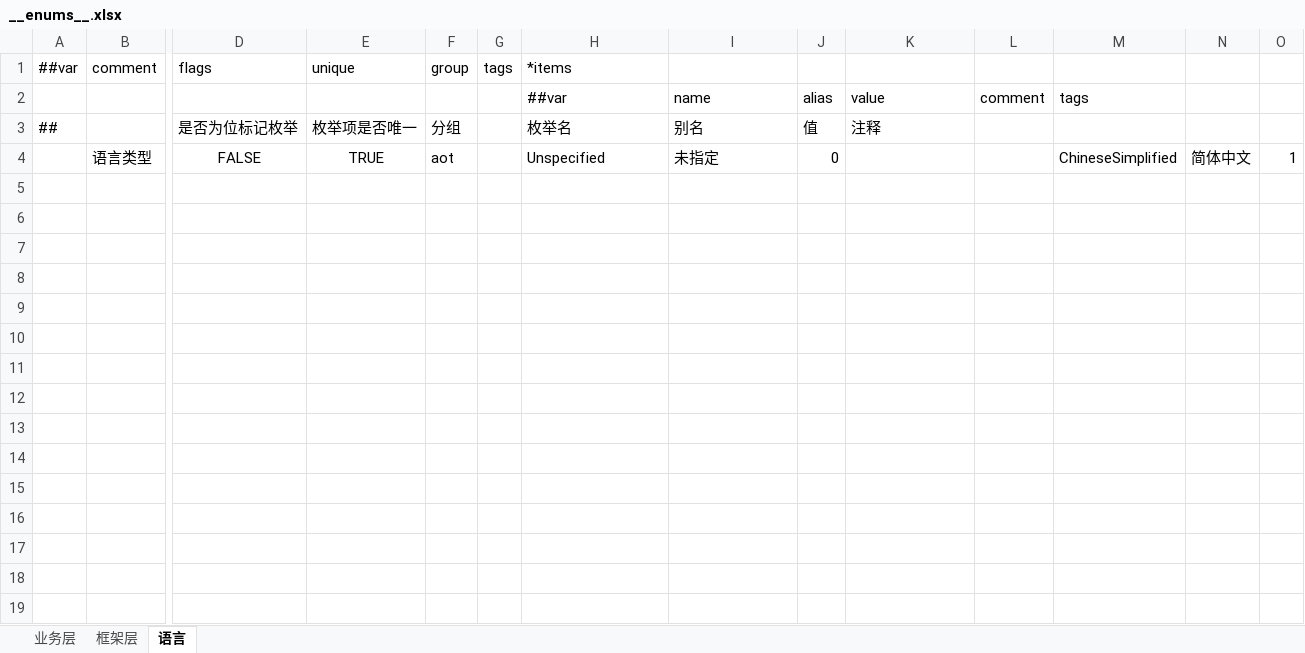
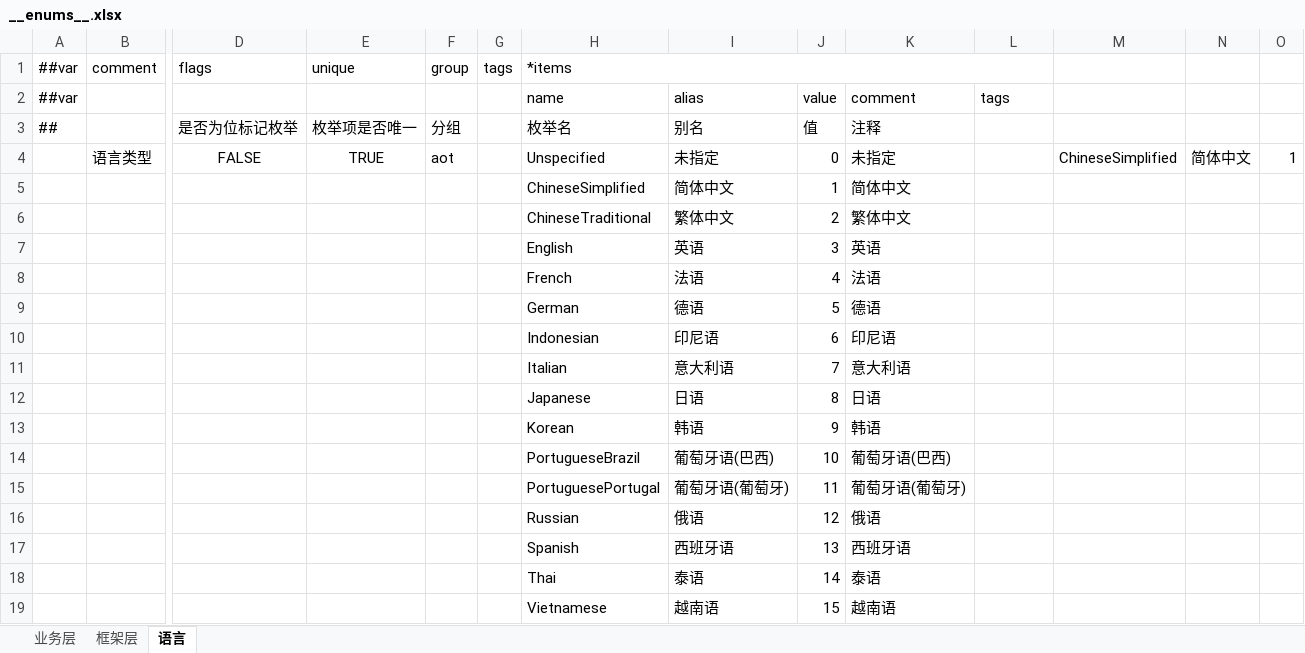
Before and after one commit to MrZhiFu/FuFramework2.0, an Excel workbook: Config/Excels/__enums__.xlsx, sheet 语言, drawn as a sheet; only a part is shown, gaps mark what is left out; values as stored, in another font and other column widths than the file's, no borders; removed rows and columns are numbered as before the commit, all else as after; rows hold the shown columns only; the diff names each change by its address in the sheet, - before the commit and + after, or states it on an @@ line.

Commit message:
[AI]fix: 语言枚举 sheet 修正为纵向成员结构并补 items 合并单元格标记

```diff
--- a/Config/Excels/__enums__.xlsx (sheet 语言)
+++ b/Config/Excels/__enums__.xlsx (sheet 语言)
+H1:L1 merged
-row 2:  |  |  |  |  |  | ##var | name | alias | value | comment | tags
+row 2: ##var |  |  |  |  |  | name | alias | value | comment | tags
-K4: (empty)
+K4: 未指定
+row 5:  |  |  |  |  |  | ChineseSimplified | 简体中文 | 1 | 简体中文
+row 6:  |  |  |  |  |  | ChineseTraditional | 繁体中文 | 2 | 繁体中文
+row 7:  |  |  |  |  |  | English | 英语 | 3 | 英语
+row 8:  |  |  |  |  |  | French | 法语 | 4 | 法语
+row 9:  |  |  |  |  |  | German | 德语 | 5 | 德语
+row 10:  |  |  |  |  |  | Indonesian | 印尼语 | 6 | 印尼语
+row 11:  |  |  |  |  |  | Italian | 意大利语 | 7 | 意大利语
+row 12:  |  |  |  |  |  | Japanese | 日语 | 8 | 日语
+row 13:  |  |  |  |  |  | Korean | 韩语 | 9 | 韩语
+row 14:  |  |  |  |  |  | PortugueseBrazil | 葡萄牙语(巴西) | 10 | 葡萄牙语(巴西)
+row 15:  |  |  |  |  |  | PortuguesePortugal | 葡萄牙语(葡萄牙) | 11 | 葡萄牙语(葡萄牙)
+row 16:  |  |  |  |  |  | Russian | 俄语 | 12 | 俄语
+row 17:  |  |  |  |  |  | Spanish | 西班牙语 | 13 | 西班牙语
+row 18:  |  |  |  |  |  | Thai | 泰语 | 14 | 泰语
+row 19:  |  |  |  |  |  | Vietnamese | 越南语 | 15 | 越南语
```
